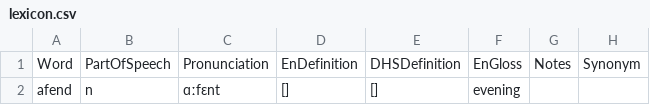
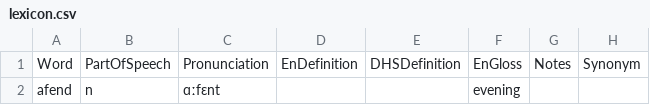
Before and after one commit to GiggyMantis/Deutskhelpspraak, a CSV file: resources/lexicon/lexicon.csv, drawn as a sheet; only a part is shown; the diff names each change by its address in the sheet, - before the commit and + after, or states it on an @@ line.

Commit message:
Update lexicon.csv

```diff
--- a/resources/lexicon/lexicon.csv
+++ b/resources/lexicon/lexicon.csv
-D2: []
+D2: (empty)
-E2: []
+E2: (empty)
```
